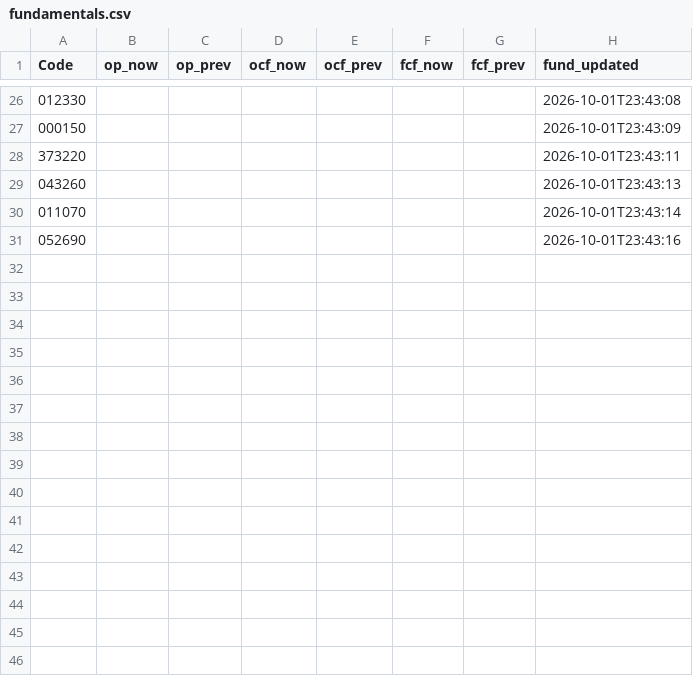
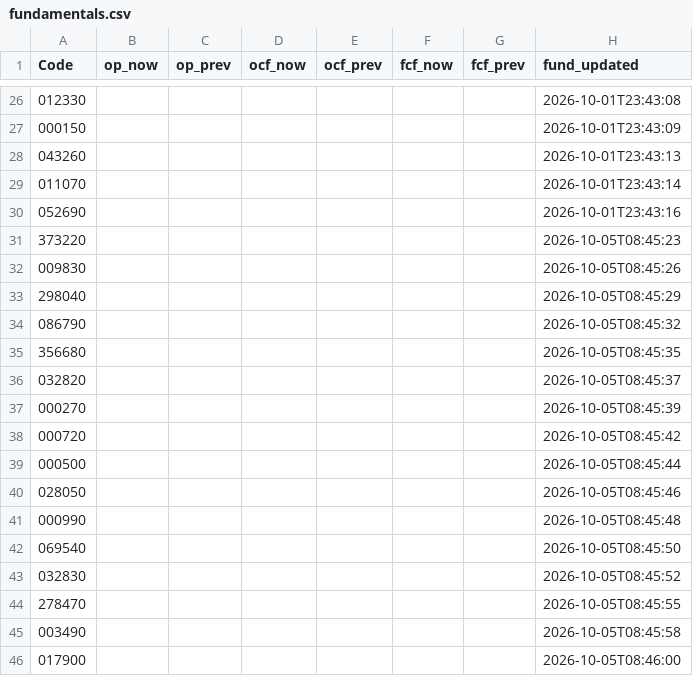
Before and after one commit to kbjkhu12-dot/stock-signal1, a CSV file: data/fundamentals.csv, drawn as a sheet; only a part is shown, gaps mark what is left out; removed rows and columns are numbered as before the commit, all else as after; the diff covers the shown part only; the diff names each change by its address in the sheet, - before the commit and + after, or states it on an @@ line.

```diff
--- a/data/fundamentals.csv
+++ b/data/fundamentals.csv
-row 28: 373220 |  |  |  |  |  |  | 2026-10-01T23:43:11
+row 31: 373220 |  |  |  |  |  |  | 2026-10-05T08:45:23
+row 32: 009830 |  |  |  |  |  |  | 2026-10-05T08:45:26
+row 33: 298040 |  |  |  |  |  |  | 2026-10-05T08:45:29
+row 34: 086790 |  |  |  |  |  |  | 2026-10-05T08:45:32
+row 35: 356680 |  |  |  |  |  |  | 2026-10-05T08:45:35
+row 36: 032820 |  |  |  |  |  |  | 2026-10-05T08:45:37
+row 37: 000270 |  |  |  |  |  |  | 2026-10-05T08:45:39
+row 38: 000720 |  |  |  |  |  |  | 2026-10-05T08:45:42
+row 39: 000500 |  |  |  |  |  |  | 2026-10-05T08:45:44
+row 40: 028050 |  |  |  |  |  |  | 2026-10-05T08:45:46
+row 41: 000990 |  |  |  |  |  |  | 2026-10-05T08:45:48
+row 42: 069540 |  |  |  |  |  |  | 2026-10-05T08:45:50
+row 43: 032830 |  |  |  |  |  |  | 2026-10-05T08:45:52
+row 44: 278470 |  |  |  |  |  |  | 2026-10-05T08:45:55
+row 45: 003490 |  |  |  |  |  |  | 2026-10-05T08:45:58
+row 46: 017900 |  |  |  |  |  |  | 2026-10-05T08:46:00
```
Also changed, not shown: 14 added rows elsewhere in this file, reports/latest.csv, 2 other files.
